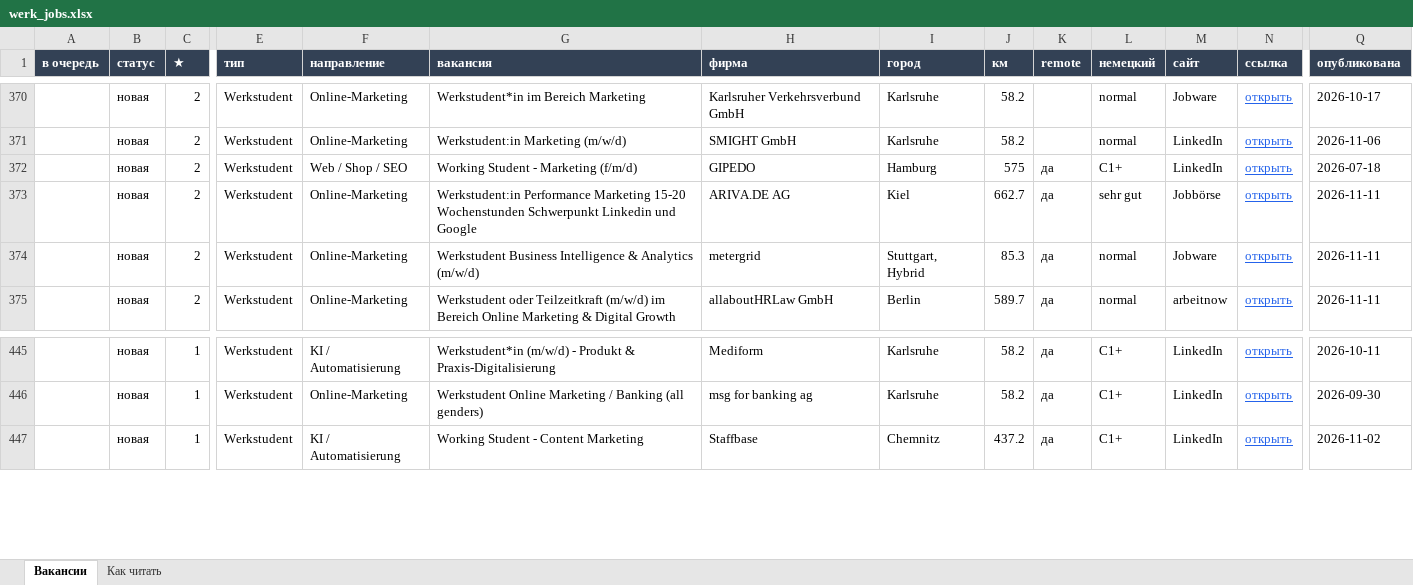
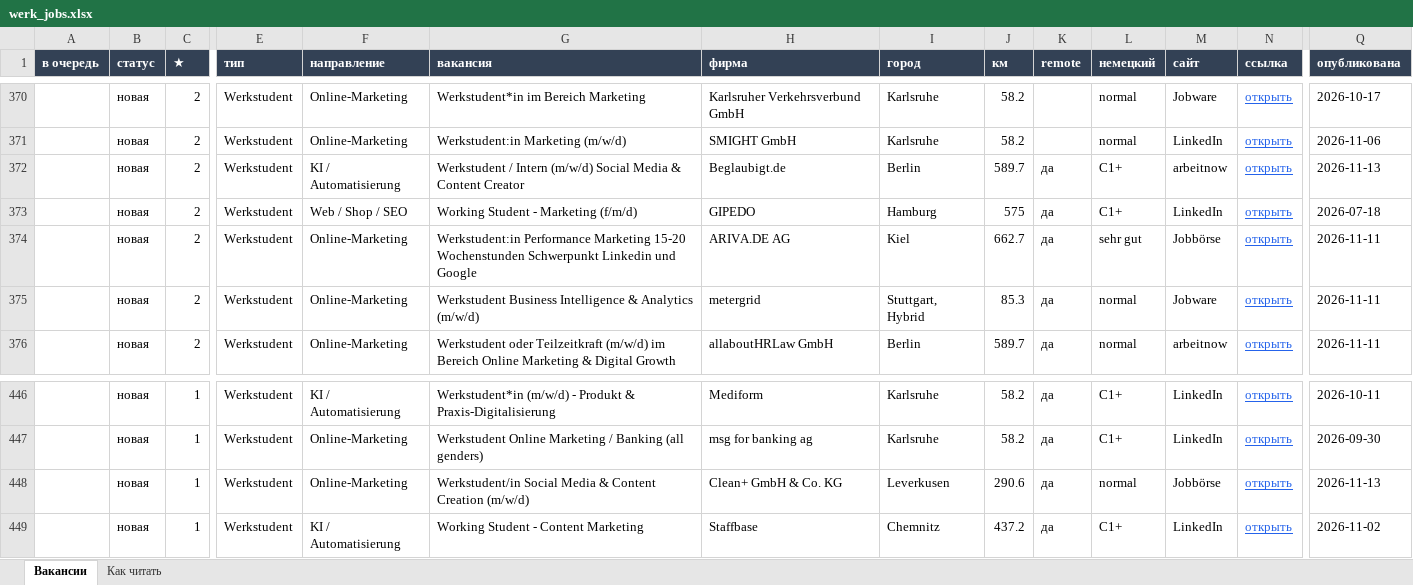
Before and after one commit to Nevrox228/wohnung-og, an Excel workbook: data/werk_jobs.xlsx, sheet Вакансии, drawn as a sheet; only a part is shown, gaps mark what is left out; values as stored, in another font and other column widths than the file's, no borders; rows hold the shown columns only; the diff names each change by its address in the sheet, - before the commit and + after, or states it on an @@ line.

```diff
--- a/data/werk_jobs.xlsx (sheet Вакансии)
+++ b/data/werk_jobs.xlsx (sheet Вакансии)
+row 372:  | новая | 2 | Werkstudent | KI / Automatisierung | Werkstudent / Intern (m/w/d) Social Media & Content Creator | Beglaubigt.de | Berlin | 589.7 | да | C1+ | arbeitnow | открыть | 2026-11-13
+row 448:  | новая | 1 | Werkstudent | Online-Marketing | Werkstudent/in Social Media & Content Creation (m/w/d) | Clean+ GmbH & Co. KG | Leverkusen | 290.6 | да | normal | Jobbörse | открыть | 2026-11-13
```
Also changed, not shown: data/eltern_jobs.xlsx, data/olya_jobs.xlsx, 9 other files.
